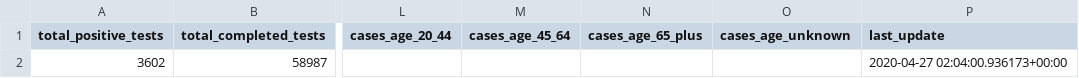
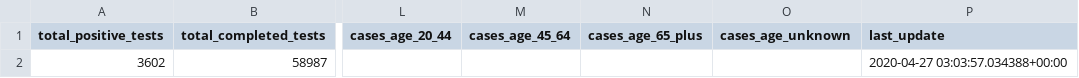
Before and after one commit to striblab/mn_covid_data, a CSV file: mn_statewide_latest.csv, drawn as a sheet; only a part is shown, gaps mark what is left out; the diff names each change by its address in the sheet, - before the commit and + after, or states it on an @@ line.

Commit message:
Updating scraper-generated files 2020-04-26 22:06 ...

```diff
--- a/mn_statewide_latest.csv
+++ b/mn_statewide_latest.csv
-P2 (last_update): 2020-04-27 02:04:00.936173+00:00
+P2 (last_update): 2020-04-27 03:03:57.034388+00:00
```
